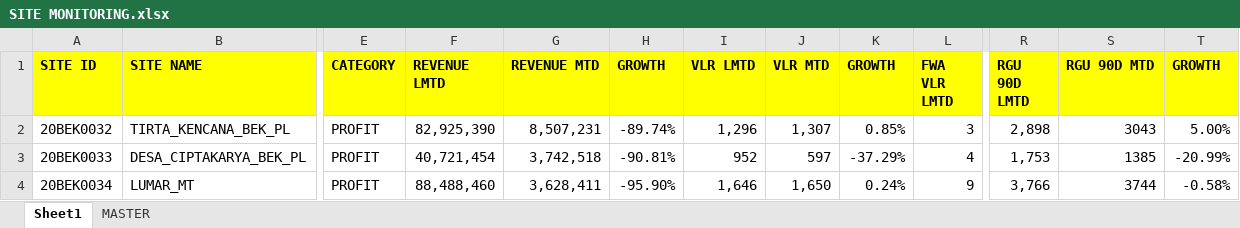
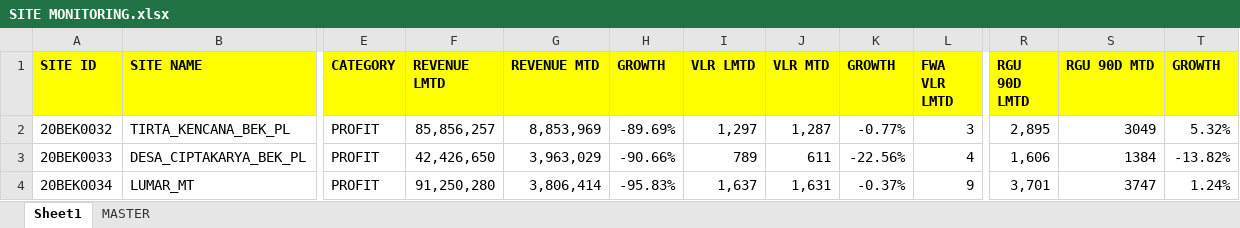
Before and after one commit to heryirwansyah05-cpu/Dashboard_Bengkayang, an Excel workbook: SITE MONITORING.xlsx, sheet Sheet1, drawn as a sheet; only a part is shown, gaps mark what is left out; values as stored, in another font and other column widths than the file's, no borders; conditional formats not drawn; the diff covers the shown part only; the diff names each change by its address in the sheet, - before the commit and + after, or states it on an @@ line.

```diff
--- a/SITE MONITORING.xlsx (sheet Sheet1)
+++ b/SITE MONITORING.xlsx (sheet Sheet1)
-F2 (REVENUE LMTD): 82,925,390
+F2 (REVENUE LMTD): 85,856,257
-G2 (REVENUE MTD): 8,507,231
+G2 (REVENUE MTD): 8,853,969
-H2 (GROWTH): -89.74%
+H2 (GROWTH): -89.69%
-I2 (VLR LMTD): 1,296
+I2 (VLR LMTD): 1,297
-J2 (VLR MTD): 1,307
+J2 (VLR MTD): 1,287
-K2 (GROWTH): 0.85%
+K2 (GROWTH): -0.77%
-R2 (RGU 90D LMTD): 2,898
+R2 (RGU 90D LMTD): 2,895
-S2 (RGU 90D MTD): 3043
+S2 (RGU 90D MTD): 3049
-T2 (GROWTH): 5.00%
+T2 (GROWTH): 5.32%
-F3 (REVENUE LMTD): 40,721,454
+F3 (REVENUE LMTD): 42,426,650
-G3 (REVENUE MTD): 3,742,518
+G3 (REVENUE MTD): 3,963,029
-H3 (GROWTH): -90.81%
+H3 (GROWTH): -90.66%
-I3 (VLR LMTD): 952
+I3 (VLR LMTD): 789
-J3 (VLR MTD): 597
+J3 (VLR MTD): 611
-K3 (GROWTH): -37.29%
+K3 (GROWTH): -22.56%
-R3 (RGU 90D LMTD): 1,753
+R3 (RGU 90D LMTD): 1,606
-S3 (RGU 90D MTD): 1385
+S3 (RGU 90D MTD): 1384
-T3 (GROWTH): -20.99%
+T3 (GROWTH): -13.82%
-F4 (REVENUE LMTD): 88,488,460
+F4 (REVENUE LMTD): 91,250,280
-G4 (REVENUE MTD): 3,628,411
+G4 (REVENUE MTD): 3,806,414
-H4 (GROWTH): -95.90%
+H4 (GROWTH): -95.83%
-I4 (VLR LMTD): 1,646
+I4 (VLR LMTD): 1,637
-J4 (VLR MTD): 1,650
+J4 (VLR MTD): 1,631
-K4 (GROWTH): 0.24%
+K4 (GROWTH): -0.37%
-R4 (RGU 90D LMTD): 3,766
+R4 (RGU 90D LMTD): 3,701
-S4 (RGU 90D MTD): 3744
+S4 (RGU 90D MTD): 3747
-T4 (GROWTH): -0.58%
+T4 (GROWTH): 1.24%
```
Also changed, not shown: 416 edited cells elsewhere in this sheet, sheet MASTER, GAP DAILY KPI DSE.xlsx, TARGET RSE.xlsx, 2 other files.
